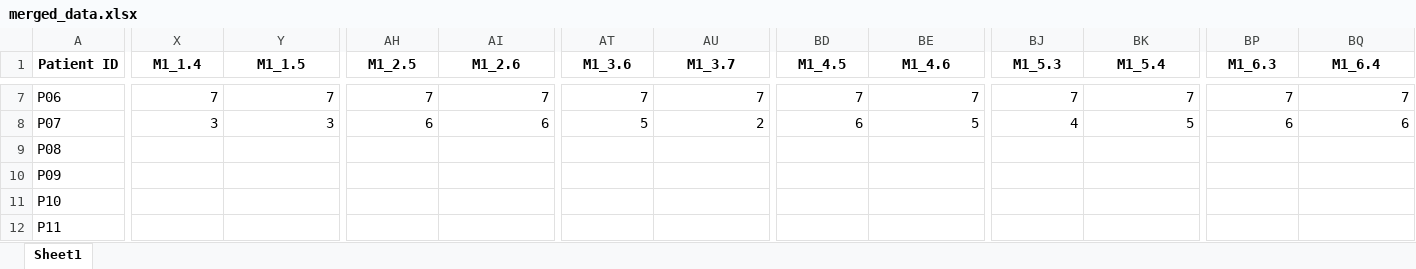
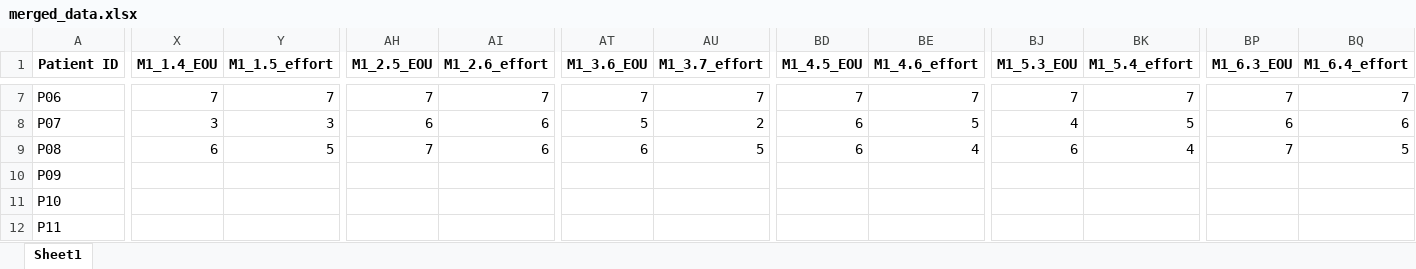
Before and after one commit to TropfenderWasserhahn/Scewo, an Excel workbook: Data/merged_data.xlsx, sheet Sheet1, drawn as a sheet; only a part is shown, gaps mark what is left out; values as stored, in another font and other column widths than the file's, no borders; removed rows and columns are numbered as before the commit, all else as after; rows hold the shown columns only; the diff covers the shown part only; the diff names each change by its address in the sheet, - before the commit and + after, or states it on an @@ line.

Commit message:
new data

```diff
--- a/Data/merged_data.xlsx (sheet Sheet1)
+++ b/Data/merged_data.xlsx (sheet Sheet1)
-X1: M1_1.4
+X1: M1_1.4_EOU
-Y1: M1_1.5
+Y1: M1_1.5_effort
-AH1: M1_2.5
+AH1: M1_2.5_EOU
-AI1: M1_2.6
+AI1: M1_2.6_effort
-AT1: M1_3.6
+AT1: M1_3.6_EOU
-AU1: M1_3.7
+AU1: M1_3.7_effort
-BD1: M1_4.5
+BD1: M1_4.5_EOU
-BE1: M1_4.6
+BE1: M1_4.6_effort
-BJ1: M1_5.3
+BJ1: M1_5.3_EOU
-BK1: M1_5.4
+BK1: M1_5.4_effort
-BP1: M1_6.3
+BP1: M1_6.3_EOU
-BQ1: M1_6.4
+BQ1: M1_6.4_effort
-row 9: P08
+row 9: P08 | 6 | 5 | 7 | 6 | 6 | 5 | 6 | 4 | 6 | 4 | 7 | 5
```
Also changed, not shown: 12 edited cells elsewhere in this sheet, 13 other files.
